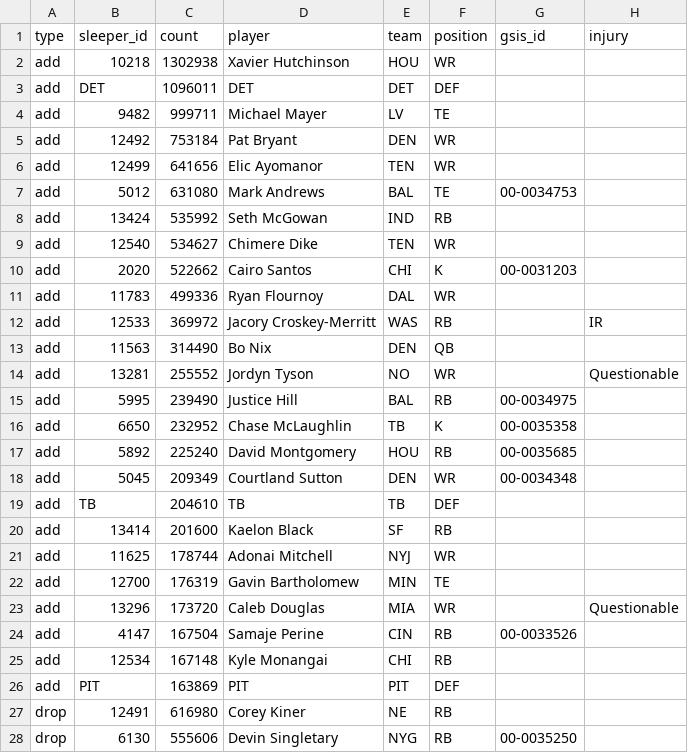
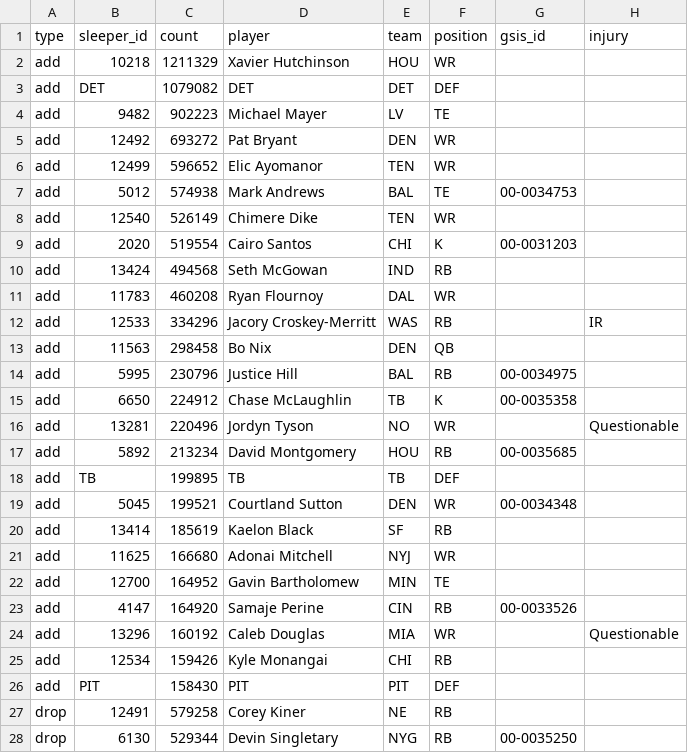
Before and after one commit to bwik4/Matchup-Lab, a CSV file: data/sleeper_trending.csv, drawn as a sheet; only a part is shown; the diff covers the shown part only.

```diff
--- a/data/sleeper_trending.csv
+++ b/data/sleeper_trending.csv
@@ -1,28 +1,28 @@
 type,sleeper_id,count,player,team,position,gsis_id,injury
-add,10218,1302938,Xavier Hutchinson,HOU,WR,,
-add,DET,1096011,DET,DET,DEF,,
-add,9482,999711,Michael Mayer,LV,TE,,
-add,12492,753184,Pat Bryant,DEN,WR,,
-add,12499,641656,Elic Ayomanor,TEN,WR,,
-add,5012,631080,Mark Andrews,BAL,TE,00-0034753,
-add,13424,535992,Seth McGowan,IND,RB,,
-add,12540,534627,Chimere Dike,TEN,WR,,
-add,2020,522662,Cairo Santos,CHI,K,00-0031203,
-add,11783,499336,Ryan Flournoy,DAL,WR,,
-add,12533,369972,Jacory Croskey-Merritt,WAS,RB,,IR
-add,11563,314490,Bo Nix,DEN,QB,,
-add,13281,255552,Jordyn Tyson,NO,WR,,Questionable
-add,5995,239490,Justice Hill,BAL,RB, 00-0034975,
-add,6650,232952,Chase McLaughlin,TB,K, 00-0035358,
-add,5892,225240,David Montgomery,HOU,RB, 00-0035685,
-add,5045,209349,Courtland Sutton,DEN,WR,00-0034348,
-add,TB,204610,TB,TB,DEF,,
-add,13414,201600,Kaelon Black,SF,RB,,
-add,11625,178744,Adonai Mitchell,NYJ,WR,,
-add,12700,176319,Gavin Bartholomew,MIN,TE,,
-add,13296,173720,Caleb Douglas,MIA,WR,,Questionable
-add,4147,167504,Samaje Perine,CIN,RB,00-0033526,
-add,12534,167148,Kyle Monangai,CHI,RB,,
-add,PIT,163869,PIT,PIT,DEF,,
-drop,12491,616980,Corey Kiner,NE,RB,,
-drop,6130,555606,Devin Singletary,NYG,RB, 00-0035250,
+add,10218,1211329,Xavier Hutchinson,HOU,WR,,
+add,DET,1079082,DET,DET,DEF,,
+add,9482,902223,Michael Mayer,LV,TE,,
+add,12492,693272,Pat Bryant,DEN,WR,,
+add,12499,596652,Elic Ayomanor,TEN,WR,,
+add,5012,574938,Mark Andrews,BAL,TE,00-0034753,
+add,12540,526149,Chimere Dike,TEN,WR,,
+add,2020,519554,Cairo Santos,CHI,K,00-0031203,
+add,13424,494568,Seth McGowan,IND,RB,,
+add,11783,460208,Ryan Flournoy,DAL,WR,,
+add,12533,334296,Jacory Croskey-Merritt,WAS,RB,,IR
+add,11563,298458,Bo Nix,DEN,QB,,
+add,5995,230796,Justice Hill,BAL,RB, 00-0034975,
+add,6650,224912,Chase McLaughlin,TB,K, 00-0035358,
+add,13281,220496,Jordyn Tyson,NO,WR,,Questionable
+add,5892,213234,David Montgomery,HOU,RB, 00-0035685,
+add,TB,199895,TB,TB,DEF,,
+add,5045,199521,Courtland Sutton,DEN,WR,00-0034348,
+add,13414,185619,Kaelon Black,SF,RB,,
+add,11625,166680,Adonai Mitchell,NYJ,WR,,
+add,12700,164952,Gavin Bartholomew,MIN,TE,,
+add,4147,164920,Samaje Perine,CIN,RB,00-0033526,
+add,13296,160192,Caleb Douglas,MIA,WR,,Questionable
+add,12534,159426,Kyle Monangai,CHI,RB,,
+add,PIT,158430,PIT,PIT,DEF,,
+drop,12491,579258,Corey Kiner,NE,RB,,
+drop,6130,529344,Devin Singletary,NYG,RB, 00-0035250,
```
Also changed, not shown: 5 added rows, 5 removed rows and 18 edited cells elsewhere in this file, data/injuries.csv, 1 other file.
